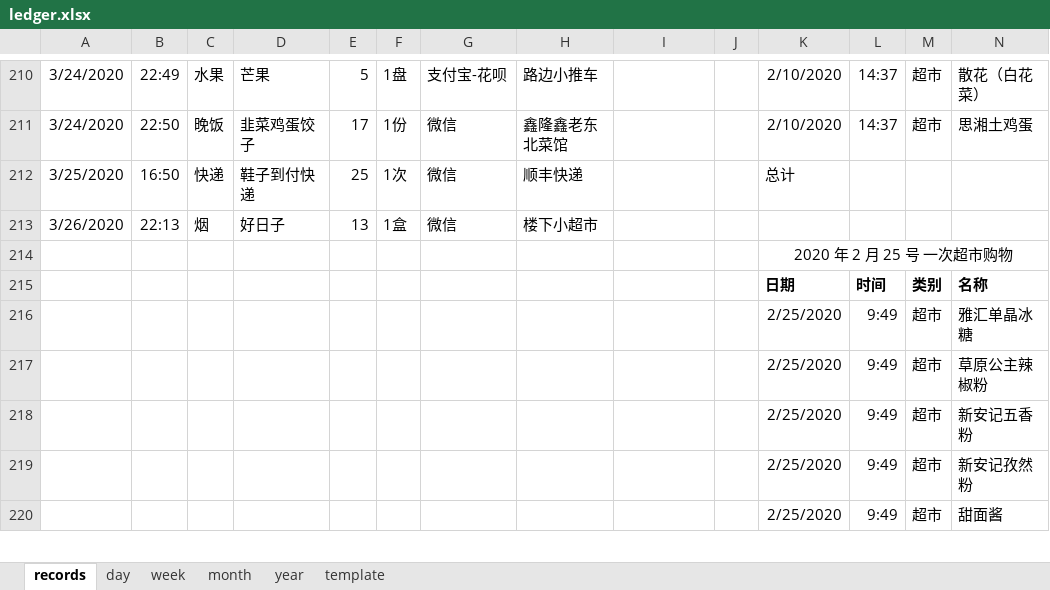
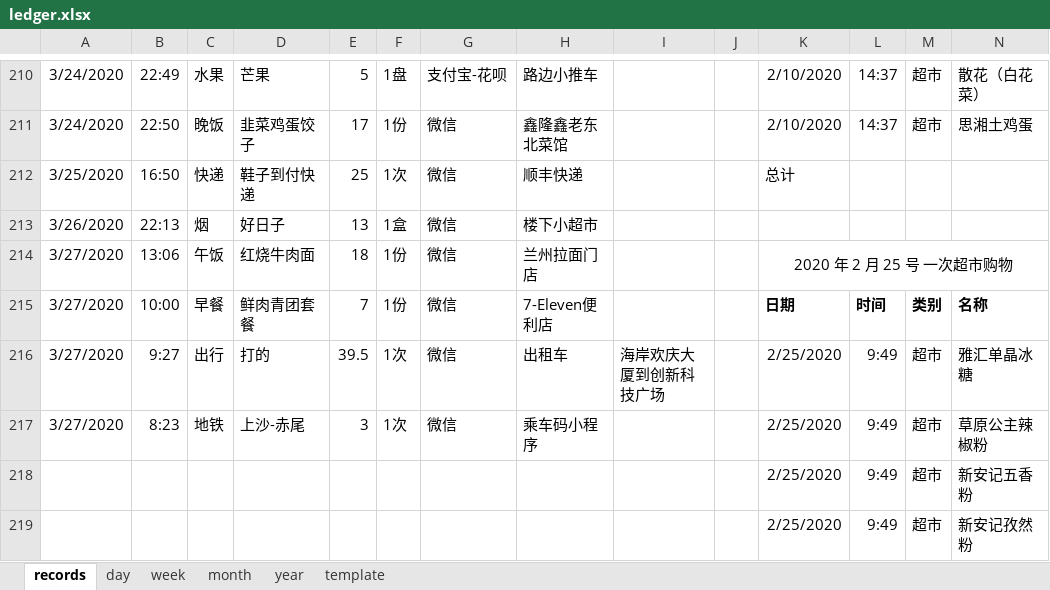
Before and after one commit to Gzhennaxia/Gzhennaxia.github.io, an Excel workbook: source/excel/ledger.xlsx, sheet records, drawn as a sheet; only a part is shown, gaps mark what is left out; the shorter side is filled out with more unchanged rows; values as stored, in another font and other column widths than the file's, no borders; table styles not drawn; removed rows and columns are numbered as before the commit, all else as after; rows hold the shown columns only; the diff names each change by its address in the sheet, - before the commit and + after, or states it on an @@ line.

```diff
--- a/source/excel/ledger.xlsx (sheet records)
+++ b/source/excel/ledger.xlsx (sheet records)
-row 214:  |  |  |  |  |  |  |  |  |  | 2020 年 2 月 25 号 一次超市购物
+row 214: 3/27/2020 | 13:06 | 午饭 | 红烧牛肉面 | 18 | 1份 | 微信 | 兰州拉面门店 |  |  | 2020 年 2 月 25 号 一次超市购物
-A215:A217: (empty)
+A215:A217: 3/27/2020
-B215: (empty)
+B215: 10:00
-C215: (empty)
+C215: 早餐
-D215: (empty)
+D215: 鲜肉青团套餐
-E215: (empty)
+E215: 7
-F215: (empty)
+F215: 1份
-G215:G217: (empty)
+G215:G217: 微信
-H215: (empty)
+H215: 7-Eleven便利店
-B216: (empty)
+B216: 9:27
-C216: (empty)
+C216: 出行
-D216: (empty)
+D216: 打的
-E216: (empty)
+E216: 39.5
-F216:F217: (empty)
+F216:F217: 1次
-H216: (empty)
+H216: 出租车
-I216: (empty)
+I216: 海岸欢庆大厦到创新科技广场
-B217: (empty)
+B217: 8:23
-C217: (empty)
+C217: 地铁
-D217: (empty)
+D217: 上沙-赤尾
-E217: (empty)
+E217: 3
-H217: (empty)
+H217: 乘车码小程序
```
Also changed, not shown: source/excel/Abstinence.xlsx, source/excel/Score.xlsx, 7 other files.
